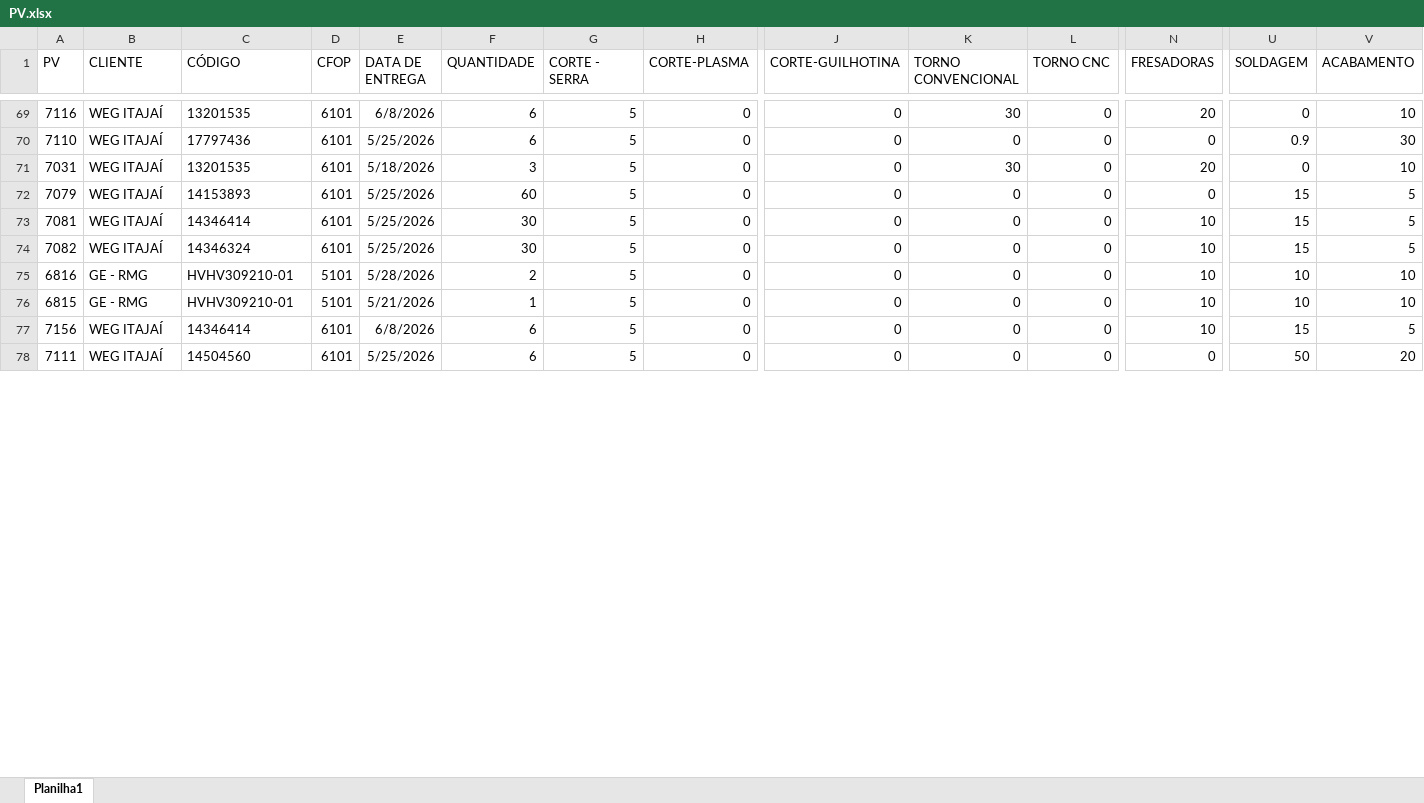
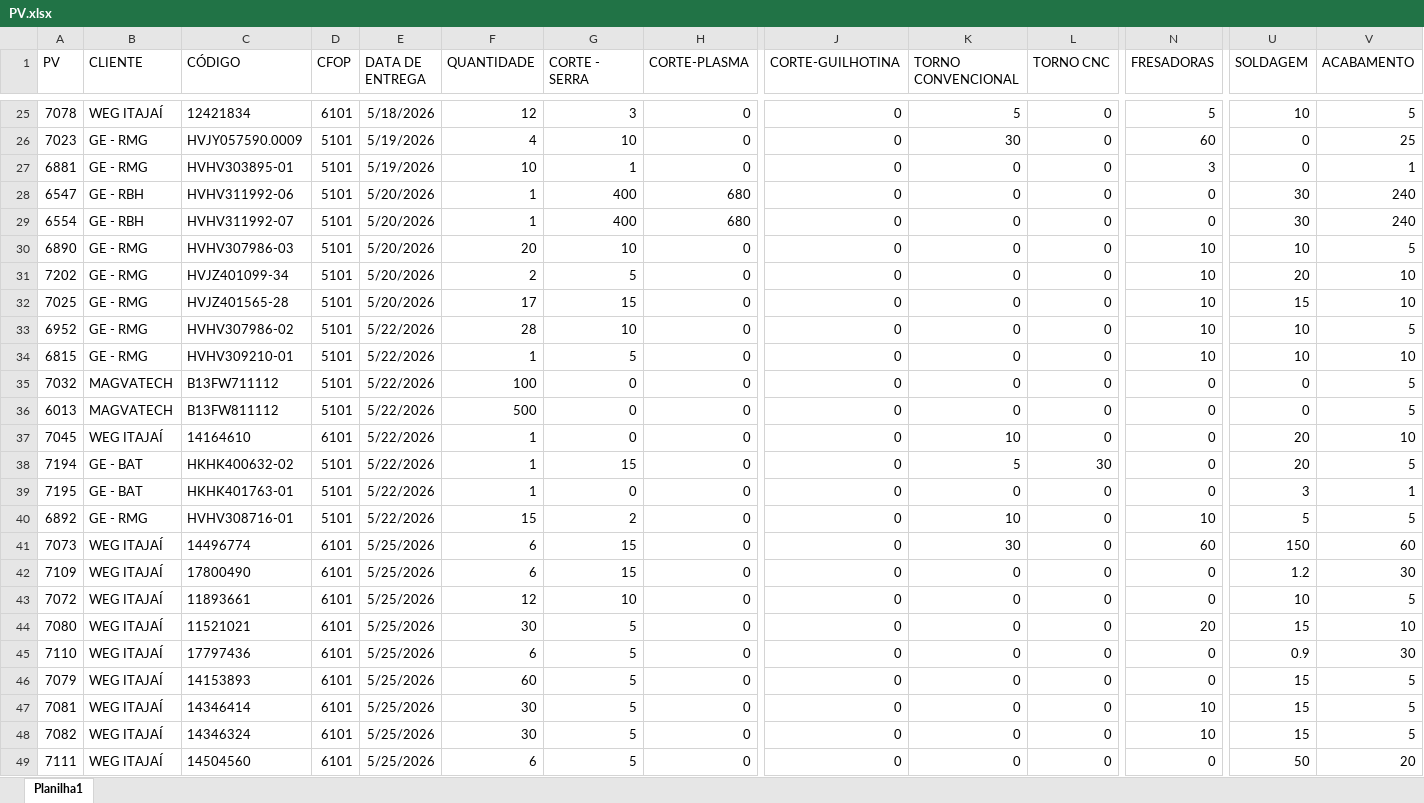
Before and after one commit to eluz7777-hue/aps-producao, an Excel workbook: PV.xlsx, sheet Planilha1, drawn as a sheet; only a part is shown, gaps mark what is left out; values as stored, in another font and other column widths than the file's, no borders; table styles not drawn; removed rows and columns are numbered as before the commit, all else as after; rows hold the shown columns only; the diff covers the shown part only; the diff names each change by its address in the sheet, - before the commit and + after, or states it on an @@ line.

```diff
--- a/PV.xlsx (sheet Planilha1)
+++ b/PV.xlsx (sheet Planilha1)
-A25 (PV): 7116
+A25 (PV): 7078
-C25 (CÓDIGO): 13201535
+C25 (CÓDIGO): 12421834
-E25 (DATA DE ENTREGA): 6/8/2026
+E25 (DATA DE ENTREGA): 5/18/2026
-F25 (QUANTIDADE): 6
+F25 (QUANTIDADE): 12
-G25 (CORTE - SERRA): 5
+G25 (CORTE - SERRA): 3
-K25 (TORNO CONVENCIONAL): 30
+K25 (TORNO CONVENCIONAL): 5
-N25 (FRESADORAS): 20
+N25 (FRESADORAS): 5
-U25 (SOLDAGEM): 0
+U25 (SOLDAGEM): 10
-V25 (ACABAMENTO): 10
+V25 (ACABAMENTO): 5
@@ row 51 moved to row 26: 7023 @@
@@ row 160 moved to row 27: 6881 @@
+row 28: 6547 | GE - RBH | HVHV311992-06 | 5101 | 5/20/2026 | 1 | 400 | 680 | 0 | 0 | 0 | 0 | 30 | 240
+row 29: 6554 | GE - RBH | HVHV311992-07 | 5101 | 5/20/2026 | 1 | 400 | 680 | 0 | 0 | 0 | 0 | 30 | 240
+row 30: 6890 | GE - RMG | HVHV307986-03 | 5101 | 5/20/2026 | 20 | 10 | 0 | 0 | 0 | 0 | 10 | 10 | 5
+row 31: 7202 | GE - RMG | HVJZ401099-34 | 5101 | 5/20/2026 | 2 | 5 | 0 | 0 | 0 | 0 | 10 | 20 | 10
@@ row 18 moved to row 32: 7025 @@
+row 33: 6952 | GE - RMG | HVHV307986-02 | 5101 | 5/22/2026 | 28 | 10 | 0 | 0 | 0 | 0 | 10 | 10 | 5
+row 34: 6815 | GE - RMG | HVHV309210-01 | 5101 | 5/22/2026 | 1 | 5 | 0 | 0 | 0 | 0 | 10 | 10 | 10
+row 35: 7032 | MAGVATECH | B13FW711112 | 5101 | 5/22/2026 | 100 | 0 | 0 | 0 | 0 | 0 | 0 | 0 | 5
+row 36: 6013 | MAGVATECH | B13FW811112 | 5101 | 5/22/2026 | 500 | 0 | 0 | 0 | 0 | 0 | 0 | 0 | 5
+row 37: 7045 | WEG ITAJAÍ | 14164610 | 6101 | 5/22/2026 | 1 | 0 | 0 | 0 | 10 | 0 | 0 | 20 | 10
+row 38: 7194 | GE - BAT | HKHK400632-02 | 5101 | 5/22/2026 | 1 | 15 | 0 | 0 | 5 | 30 | 0 | 20 | 5
+row 39: 7195 | GE - BAT | HKHK401763-01 | 5101 | 5/22/2026 | 1 | 0 | 0 | 0 | 0 | 0 | 0 | 3 | 1
+row 40: 6892 | GE - RMG | HVHV308716-01 | 5101 | 5/22/2026 | 15 | 2 | 0 | 0 | 10 | 0 | 10 | 5 | 5
@@ row 14 moved to row 41: 7073 @@
@@ row 21 moved to row 42: 7109 @@
@@ row 50 moved to row 43: 7072 @@
@@ row 63 moved to row 44: 7080 @@
@@ row 71 moved to row 19: 7031 @@
@@ row 75 moved to row 65: 6816 @@
-row 76: 6815 | GE - RMG | HVHV309210-01 | 5101 | 5/21/2026 | 1 | 5 | 0 | 0 | 0 | 0 | 10 | 10 | 10
@@ row 77 moved to row 112: 7156 @@
```
Also changed, not shown: 11 added rows, 22 removed rows, 141 moved rows, 104 edited cells and cell formats elsewhere in this sheet, 1 other file.
